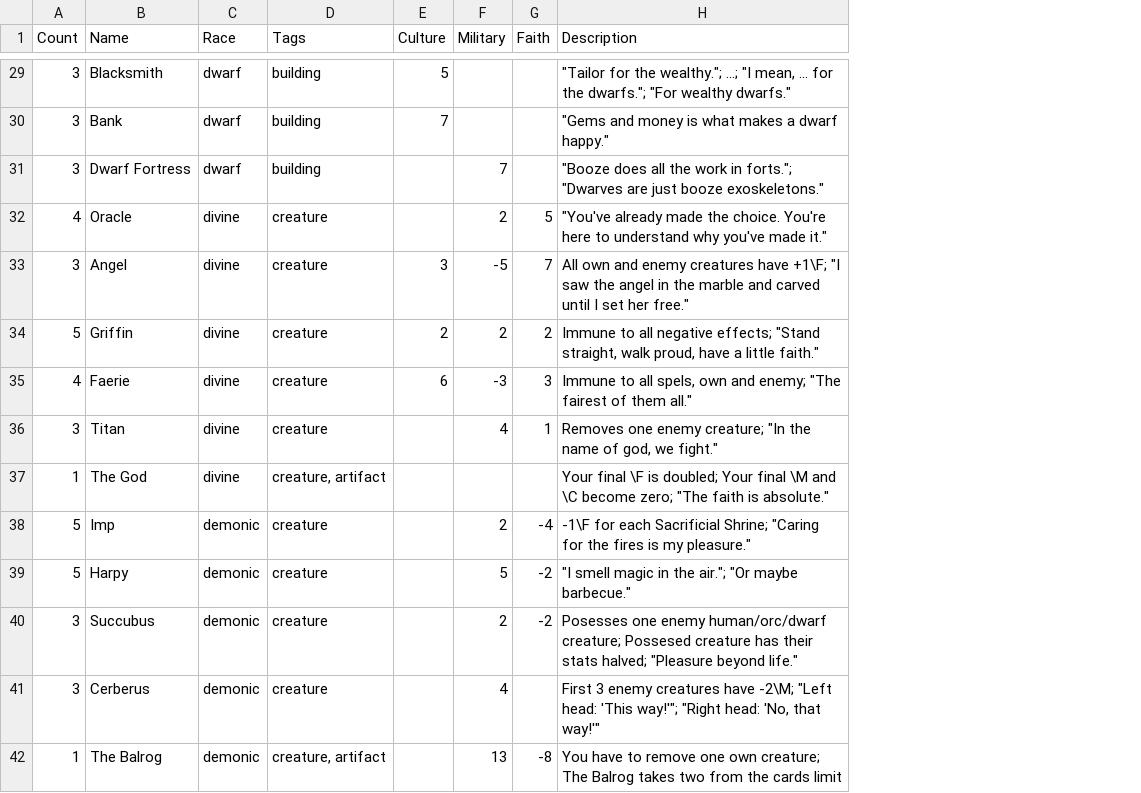
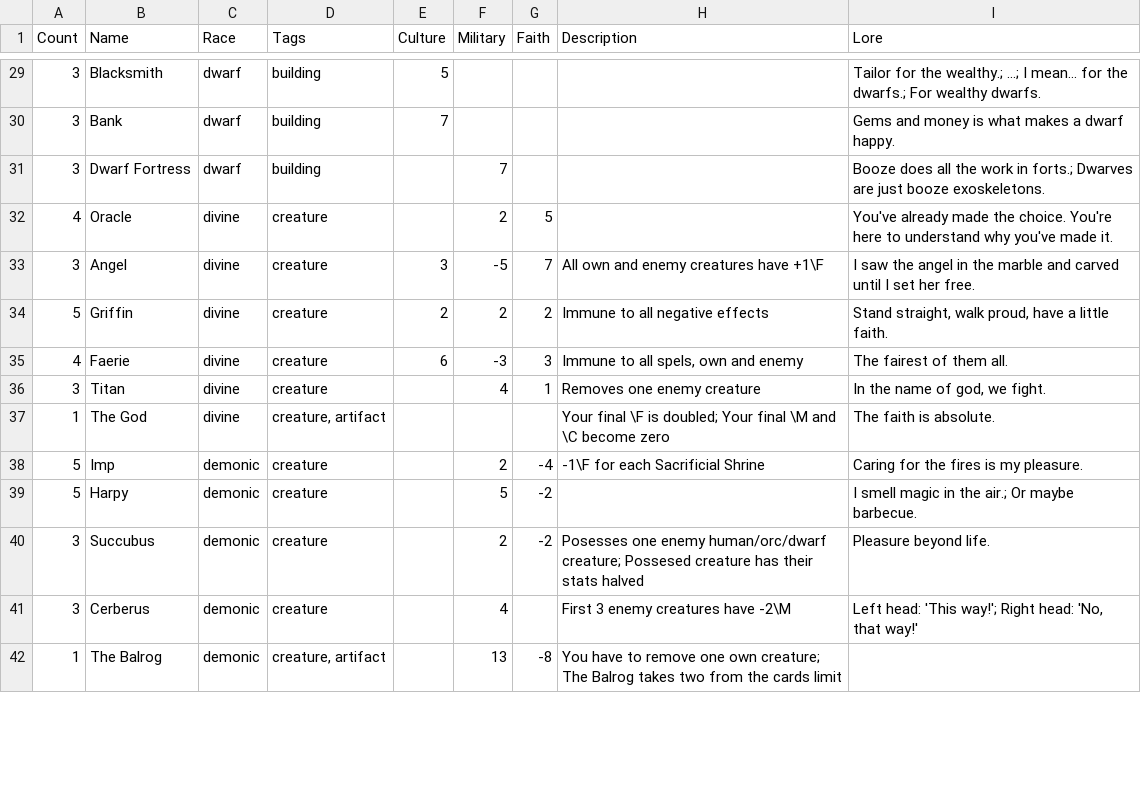
Before and after one commit to malytomas/cards-game, a CSV file: public/cards.csv, drawn as a sheet; only a part is shown, gaps mark what is left out; the diff covers the shown part only; the diff names each change by its address in the sheet, - before the commit and + after, or states it on an @@ line.

Commit message:
better separate lore from description

```diff
--- a/public/cards.csv
+++ b/public/cards.csv
+column I (Lore), rows 29-41: Tailor for the wealthy.; ...; I mean... for the dwarfs.; For wealthy dwarfs. | Gems and money is what makes a dwarf happy. | Booze does all the work in forts.; Dwarves are just booze exoskeletons. | You've already made the choice. You're here to understand why you've made it. | I saw the angel in the marble and carved until I set her free. | Stand straight, walk proud, have a little faith. | The fairest of them all. | In the name of god, we fight. | The faith is absolute. | Caring for the fires is my pleasure. | I smell magic in the air.; Or maybe barbecue. | Pleasure beyond life. | Left head: 'This way!'; Right head: 'No, that way!'
-H29 (Description): "Tailor for the wealthy."; ...; "I mean, ... for the dwarfs."; "For wealthy dwarfs."
+H29 (Description): (empty)
-H30 (Description): "Gems and money is what makes a dwarf happy."
+H30 (Description): (empty)
-H31 (Description): "Booze does all the work in forts."; "Dwarves are just booze exoskeletons."
+H31 (Description): (empty)
-H32 (Description): "You've already made the choice. You're here to understand why you've made it."
+H32 (Description): (empty)
-H33 (Description): …creatures have +1\F; "I saw the angel in the marble and carved until I set her free."
+H33 (Description): …creatures have +1\F
-H34 (Description): …all negative effects; "Stand straight, walk proud, have a little faith."
+H34 (Description): …all negative effects
-H35 (Description): …own and enemy; "The fairest of them all."
+H35 (Description): …own and enemy
-H36 (Description): Removes one enemy creature; "In the name of god, we fight."
+H36 (Description): Removes one enemy creature
-H37 (Description): …\C become zero; "The faith is absolute."
+H37 (Description): …\C become zero
-H38 (Description): …each Sacrificial Shrine; "Caring for the fires is my pleasure."
+H38 (Description): …each Sacrificial Shrine
-H39 (Description): "I smell magic in the air."; "Or maybe barbecue."
+H39 (Description): (empty)
-H40 (Description): …their stats halved; "Pleasure beyond life."
+H40 (Description): …their stats halved
-H41 (Description): …creatures have -2\M; "Left head: 'This way!'"; "Right head: 'No, that way!'"
+H41 (Description): …creatures have -2\M
```
Also changed, not shown: 59 edited cells elsewhere in this file, 2 other files.
